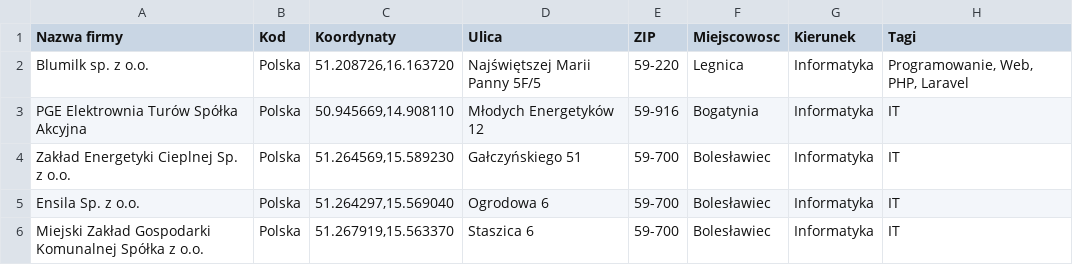
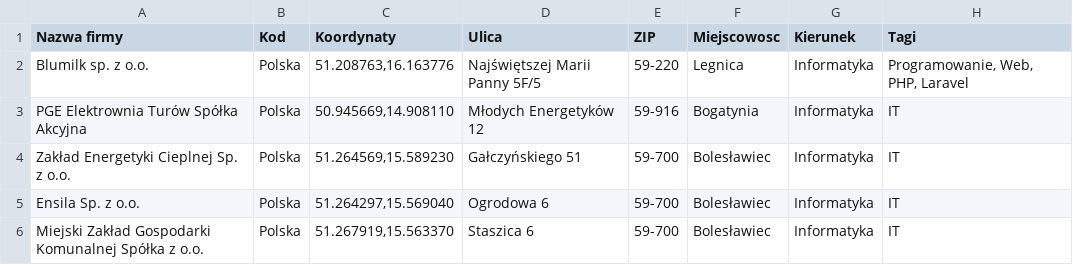
Before and after one commit to blumilksoftware/interns-2022c-internships, a CSV file: resources/faculties/wydzial-techniczny/companies.csv, drawn as a sheet; only a part is shown; the diff names each change by its address in the sheet, - before the commit and + after, or states it on an @@ line.

```diff
--- a/resources/faculties/wydzial-techniczny/companies.csv
+++ b/resources/faculties/wydzial-techniczny/companies.csv
-C2 (Koordynaty): 51.208726,16.163720
+C2 (Koordynaty): 51.208763,16.163776
```
Also changed, not shown: 21 other files.
